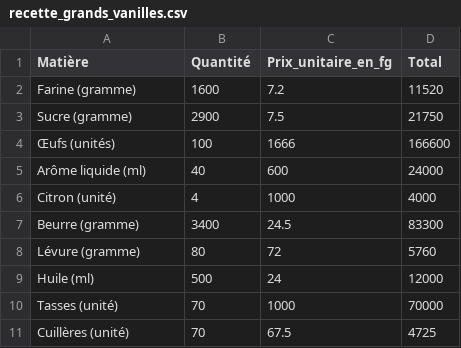
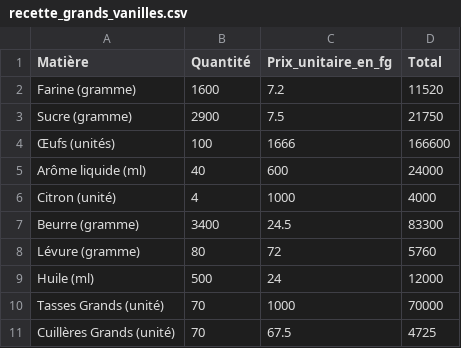
Before and after one commit to ibrahimasorydiallo1/projet_bina, a CSV file: assets/recette_grands_vanilles.csv, drawn as a sheet.

```diff
--- a/assets/recette_grands_vanilles.csv
+++ b/assets/recette_grands_vanilles.csv
@@ -9,3 +9,3 @@ Lévure (gramme),80,72,5760
 Huile (ml),500,24,12000
-Tasses (unité),70,1000,70000
-Cuillères (unité),70,67.5,4725
+Tasses Grands (unité),70,1000,70000
+Cuillères Grands (unité),70,67.5,4725
```
Also changed, not shown: assets/couts_et_marges.csv, assets/recette_grands_chocolat.csv, 2 other files.
